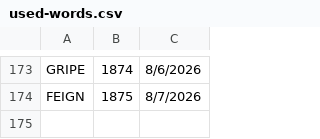
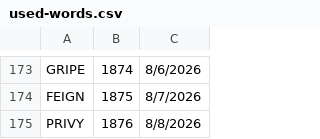
Before and after one commit to 8080Games/WordleMatch, a CSV file: wwwroot/used-words.csv, drawn as a sheet; only a part is shown, gaps mark what is left out.

```diff
--- a/wwwroot/used-words.csv
+++ b/wwwroot/used-words.csv
@@ -174 +174,2 @@ GRIPE,1874,8/6/2026
 FEIGN,1875,8/7/2026
+PRIVY,1876,8/8/2026
```
Also changed, not shown: wwwroot/historical-words.csv, wwwroot/historical_hints.csv, 1 other file.
